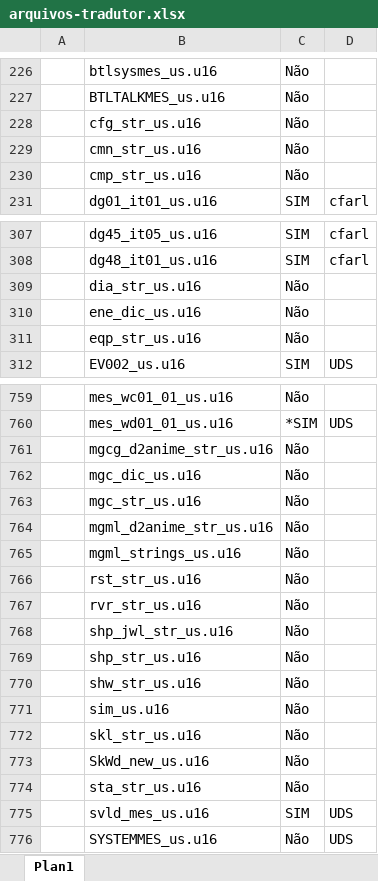
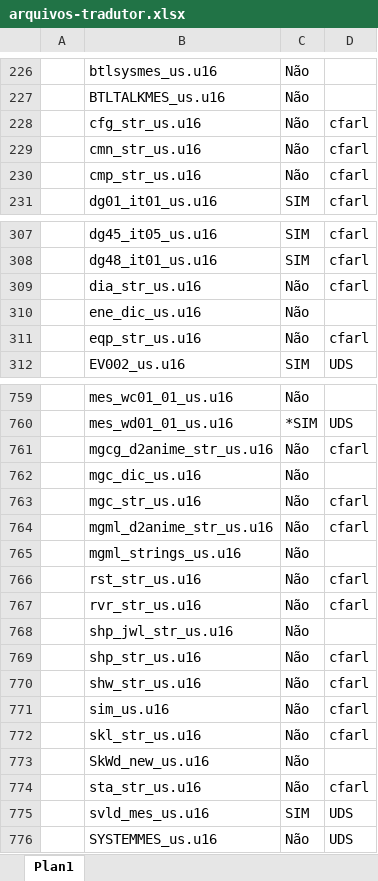
Before and after one commit to cfarl/traducao-blue-dragon-xbox360, an Excel workbook: arquivos-tradutor.xlsx, sheet Plan1, drawn as a sheet; only a part is shown, gaps mark what is left out; values as stored, in another font and other column widths than the file's, no borders; conditional formats not drawn; the diff names each change by its address in the sheet, - before the commit and + after, or states it on an @@ line.

Commit message:
Revervado mais arquivos para luiz. Adicionada tool para extrair texto de outros arquivos.

```diff
--- a/arquivos-tradutor.xlsx (sheet Plan1)
+++ b/arquivos-tradutor.xlsx (sheet Plan1)
-D228:D230: (empty)
+D228:D230: cfarl
-D309: (empty)
+D309: cfarl
-D311: (empty)
+D311: cfarl
-D761: (empty)
+D761: cfarl
-D763:D764: (empty)
+D763:D764: cfarl
-D766:D767: (empty)
+D766:D767: cfarl
-D769:D772: (empty)
+D769:D772: cfarl
-D774: (empty)
+D774: cfarl
```
Also changed, not shown: 3 other files.
